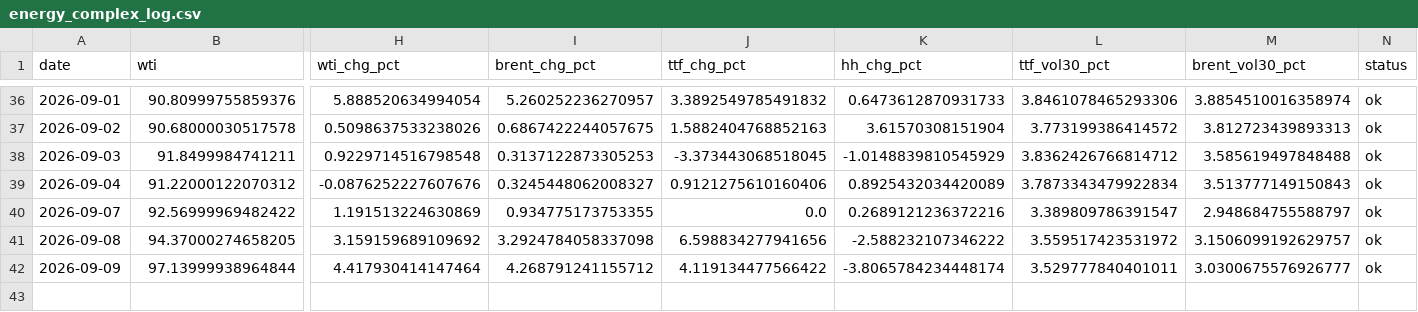
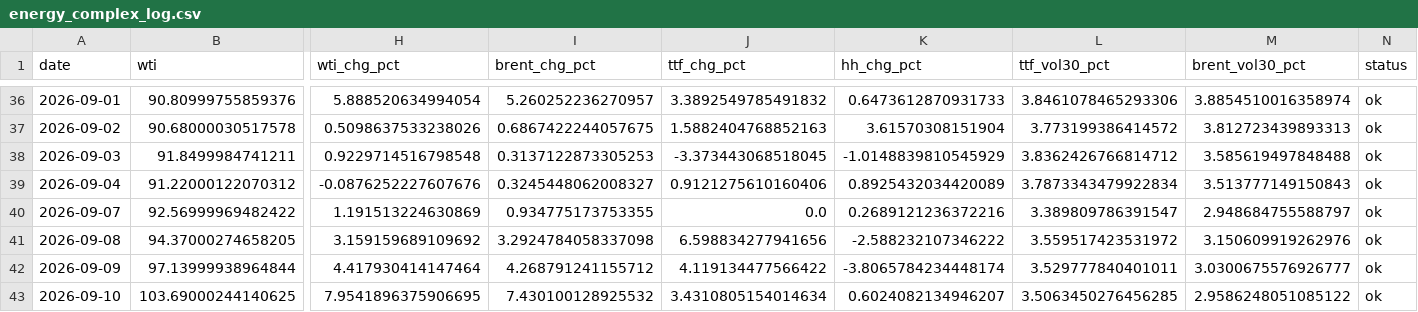
Before and after one commit to Evanssdas/GB-Energy-Complex, a CSV file: energy_complex_log.csv, drawn as a sheet; only a part is shown, gaps mark what is left out; rows hold the shown columns only; the diff names each change by its address in the sheet, - before the commit and + after, or states it on an @@ line.

```diff
--- a/energy_complex_log.csv
+++ b/energy_complex_log.csv
-M41 (brent_vol30_pct): 3.1506099192629757
+M41 (brent_vol30_pct): 3.150609919262976
+row 43: 2026-09-10 | 103.69000244140625 | 7.9541896375906695 | 7.430100128925532 | 3.4310805154014634 | 0.6024082134946207 | 3.5063450276456285 | 2.9586248051085122 | ok
```
Also changed, not shown: 1 other file.
